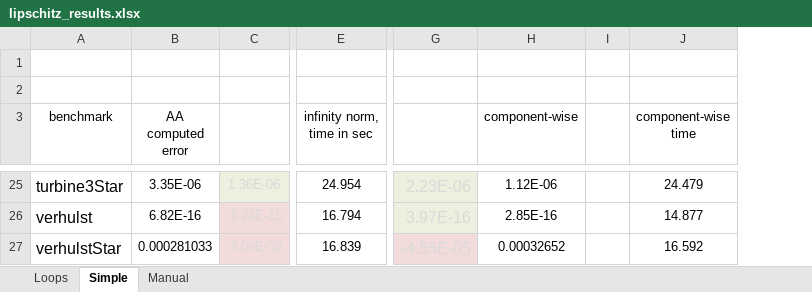
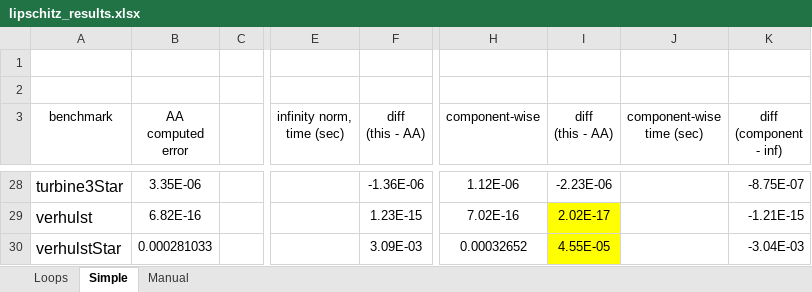
Before and after one commit to omarzd/rosa, an Excel workbook: graphs/lipschitz_results.xlsx, sheet Simple, drawn as a sheet; only a part is shown, gaps mark what is left out; values as stored, in another font and other column widths than the file's, no borders; conditional formats not drawn; removed rows and columns are numbered as before the commit, all else as after; the diff covers the shown part only; the diff names each change by its address in the sheet, - before the commit and + after, or states it on an @@ line.

Commit message:
results for straight line lipschitz error computation

```diff
--- a/graphs/lipschitz_results.xlsx (sheet Simple)
+++ b/graphs/lipschitz_results.xlsx (sheet Simple)
-column C, rows 25-27: 1.36E-06 | -1.23E-15 | -3.09E-03
+column C, empty
-column E (infinity norm, time in sec), rows 25-27: 24.954 | 16.794 | 16.839
+column E (infinity norm, time (sec)), empty
+column F (diff (this - AA)), rows 28-30: -1.36E-06 | 1.23E-15 | 3.09E-03
-column G, rows 25-27: 2.23E-06 | 3.97E-16 | -4.55E-05
-column I, empty
-column J (component-wise time), rows 25-27: 24.479 | 14.877 | 16.592
+column I (diff (this - AA)), rows 28-30: -2.23E-06 | 2.02E-17 | 4.55E-05
+column J (component-wise time (sec)), empty
+column K (diff (component - inf)), rows 28-30: -8.75E-07 | -1.21E-15 | -3.04E-03
-H29 (component-wise): 2.85E-16
+H29 (component-wise): 7.02E-16
```
Also changed, not shown: 3 added rows and 13 edited cells elsewhere in this sheet, 1 other file.
